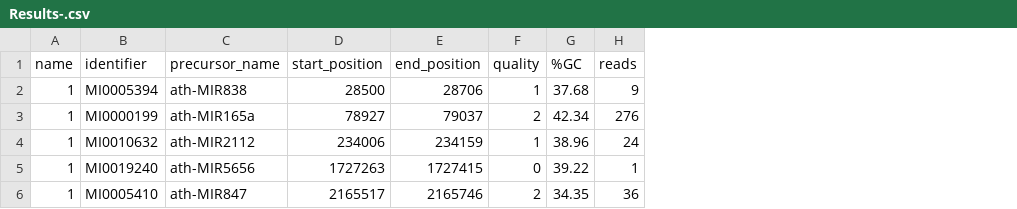
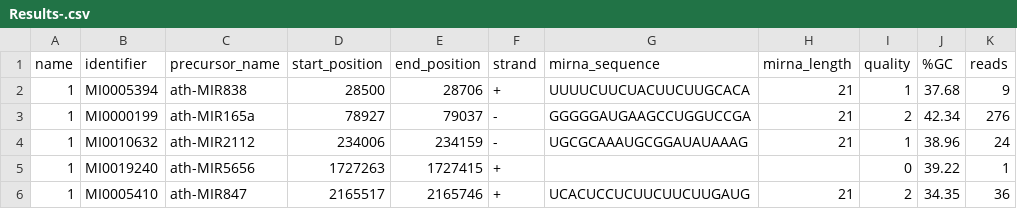
Before and after one commit to miRkwood-RNA/miRkwood, a CSV file: cgi-bin/t/functional/expected/fullpipeline-bed/Results/known_miRNAs/Results-.csv, drawn as a sheet; only a part is shown; the diff names each change by its address in the sheet, - before the commit and + after, or states it on an @@ line.

Commit message:
miRkwood: Update files for functional tests.

```diff
--- a/cgi-bin/t/functional/expected/fullpipeline-bed/Results/known_miRNAs/Results-.csv
+++ b/cgi-bin/t/functional/expected/fullpipeline-bed/Results/known_miRNAs/Results-.csv
+column F (strand), rows 2-6: + | - | - | + | +
+column G (mirna_sequence), rows 2-6: UUUUCUUCUACUUCUUGCACA | GGGGGAUGAAGCCUGGUCCGA | UGCGCAAAUGCGGAUAUAAAG |  | UCACUCCUCUUCUUCUUGAUG
+column H (mirna_length), rows 2-6: 21 | 21 | 21 |  | 21
```
Also changed, not shown: cgi-bin/t/functional/expected/fullpipeline-bed/Results/new_miRNAs/Results-.csv, 2 other files.
